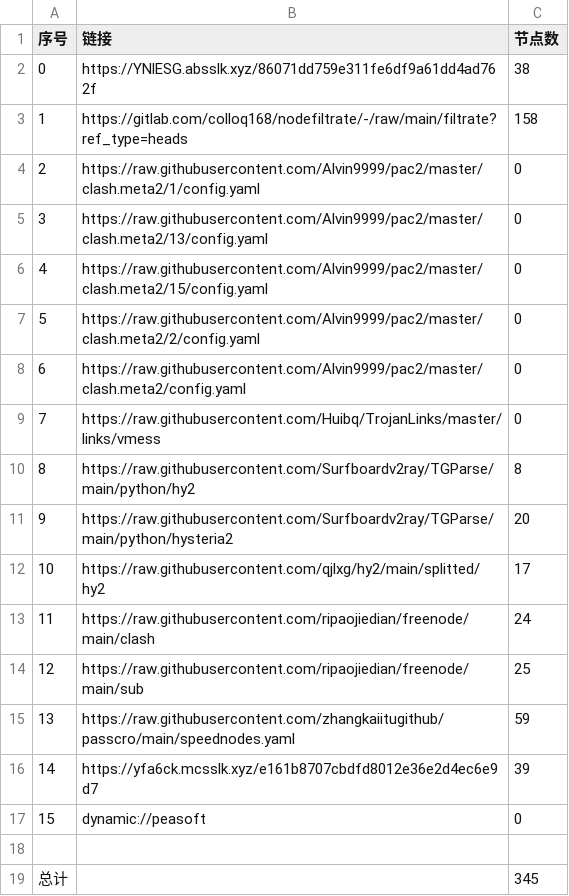
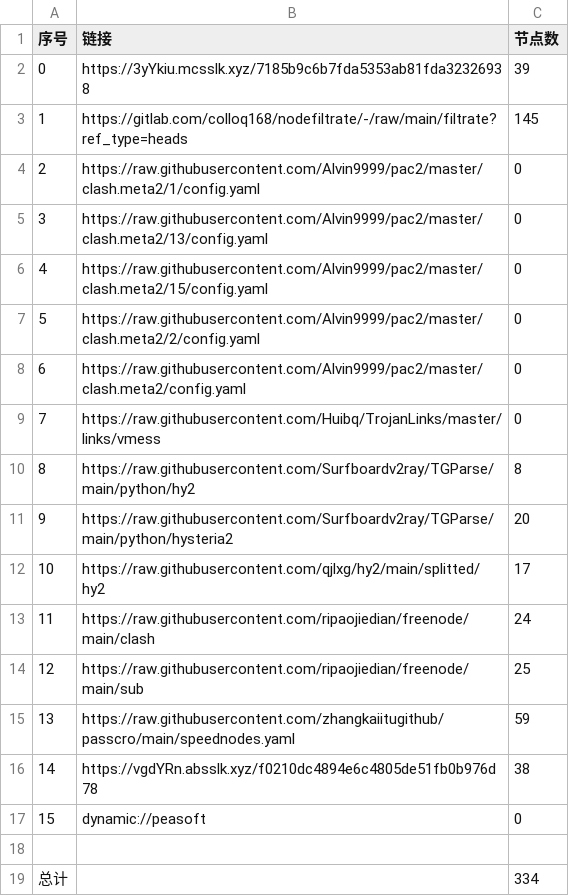
Before and after one commit to wokaotianshi123/NoMoreWalls, a CSV file: list_result.csv, drawn as a sheet.

```diff
--- a/list_result.csv
+++ b/list_result.csv
@@ -1,4 +1,4 @@
 序号,链接,节点数
-0,https://YNlESG.absslk.xyz/86071dd759e311fe6df9a61dd4ad762f,38
-1,https://gitlab.com/colloq168/nodefiltrate/-/raw/main/filtrate?ref_type=heads,158
+0,https://3yYkiu.mcsslk.xyz/7185b9c6b7fda5353ab81fda32326938,39
+1,https://gitlab.com/colloq168/nodefiltrate/-/raw/main/filtrate?ref_type=heads,145
 2,https://raw.githubusercontent.com/Alvin9999/pac2/master/clash.meta2/1/config.yaml,0
@@ -15,5 +15,5 @@
 13,https://raw.githubusercontent.com/zhangkaiitugithub/passcro/main/speednodes.yaml,59
-14,https://yfa6ck.mcsslk.xyz/e161b8707cbdfd8012e36e2d4ec6e9d7,39
+14,https://vgdYRn.absslk.xyz/f0210dc4894e6c4805de51fb0b976d78,38
 15,dynamic://peasoft,0
 
-总计,,345
+总计,,334
```
Also changed, not shown: 32 other files.
